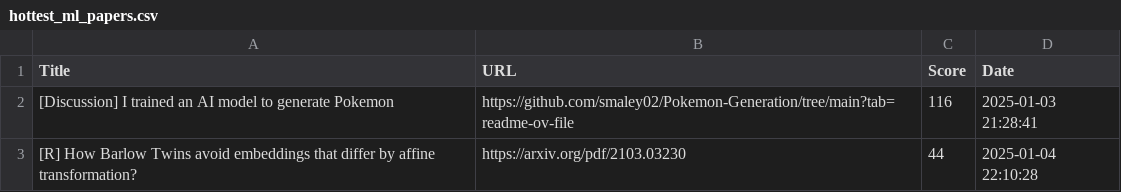
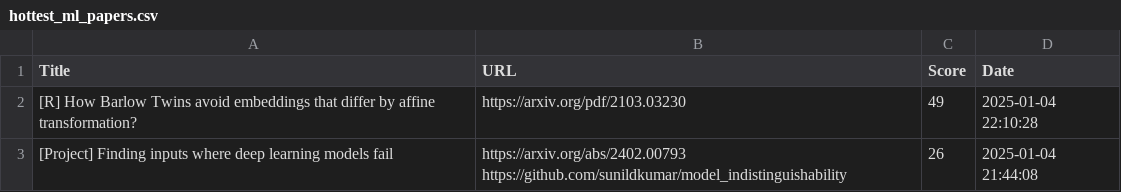
Before and after one commit to alishobeiri/Popular-ML-Projects, a CSV file: hottest_ml_papers.csv, drawn as a sheet.

Commit message:
Update results from latest_papers.py script

```diff
--- a/hottest_ml_papers.csv
+++ b/hottest_ml_papers.csv
@@ -1,3 +1,5 @@
 Title,URL,Score,Date
-[Discussion] I trained an AI model to generate Pokemon,https://github.com/smaley02/Pokemon-Generation/tree/main?tab=readme-ov-file,116,2025-01-03 21:28:41
-[R] How Barlow Twins avoid embeddings that differ by affine transformation?,https://arxiv.org/pdf/2103.03230,44,2025-01-04 22:10:28
+[R] How Barlow Twins avoid embeddings that differ by affine transformation?,https://arxiv.org/pdf/2103.03230,49,2025-01-04 22:10:28
+"[Project] Finding inputs where deep learning models fail
+","https://arxiv.org/abs/2402.00793
+https://github.com/sunildkumar/model_indistinguishability",26,2025-01-04 21:44:08
```
Also changed, not shown: 1 other file.
